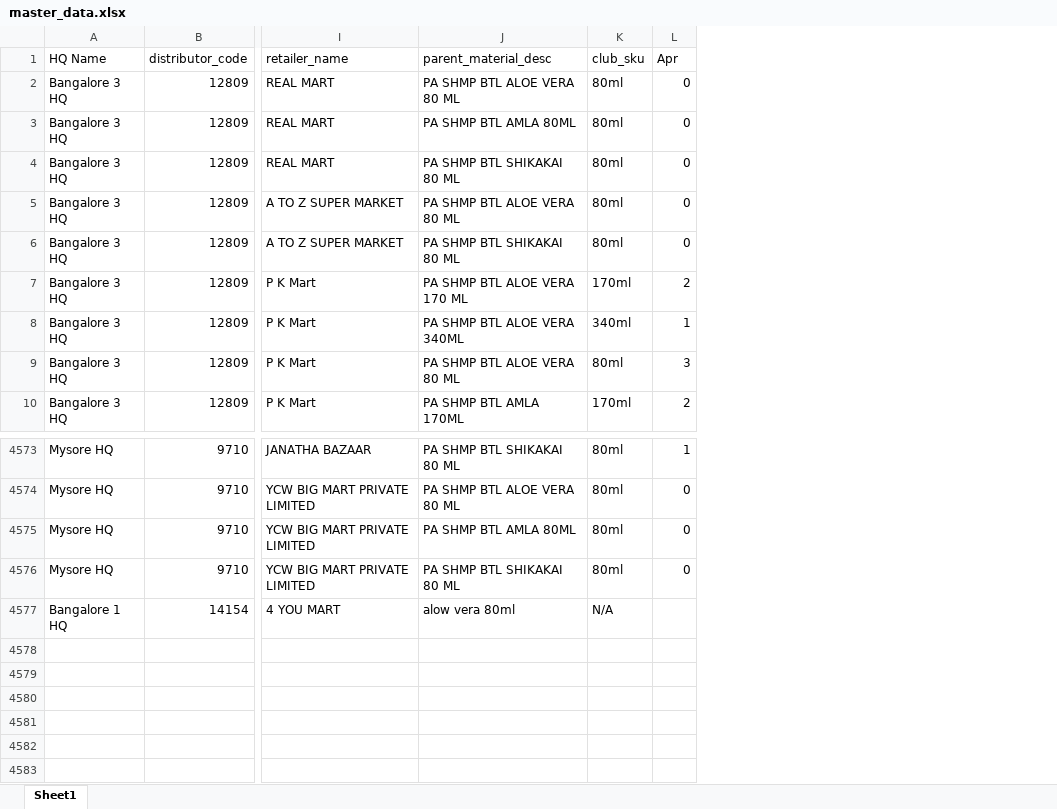
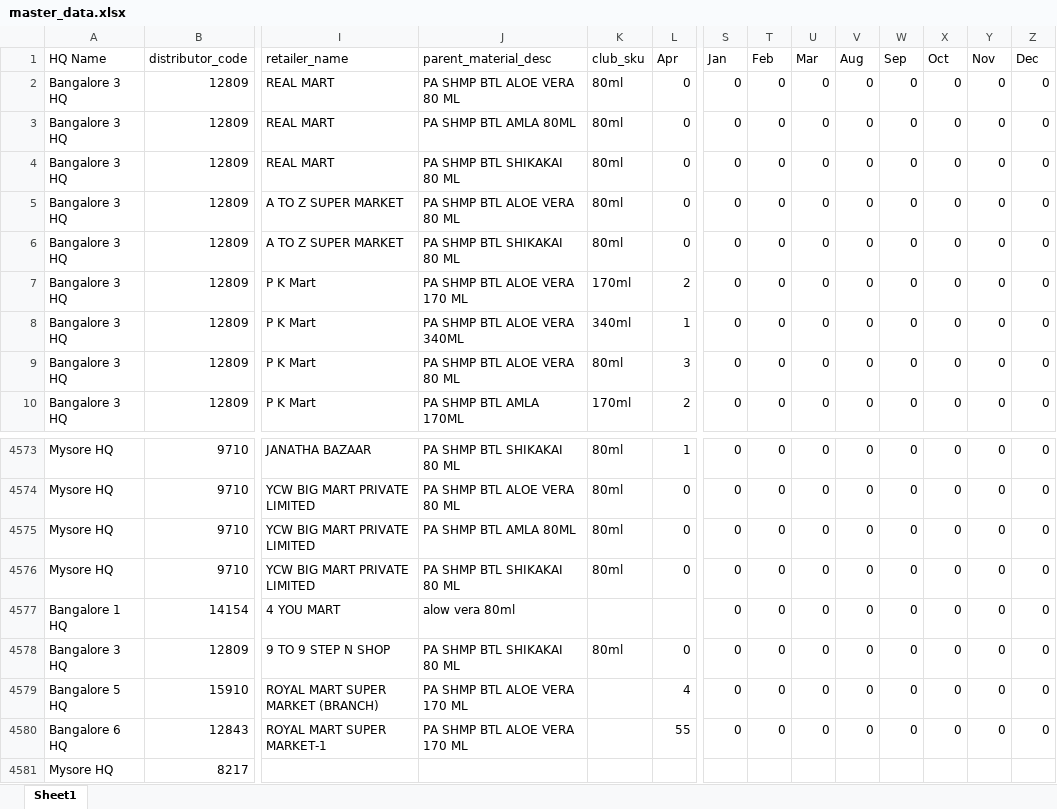
Before and after one commit to amarnadh2808/Offtake, an Excel workbook: data/master_data.xlsx, sheet Sheet1, drawn as a sheet; only a part is shown, gaps mark what is left out; values as stored, in another font and other column widths than the file's, no borders; rows hold the shown columns only; the diff names each change by its address in the sheet, - before the commit and + after, or states it on an @@ line.

Commit message:
Update features: 12 months, optional Year selection, and Bulk Excel Upload functionality

```diff
--- a/data/master_data.xlsx (sheet Sheet1)
+++ b/data/master_data.xlsx (sheet Sheet1)
+column S (Jan), rows 2-10: all 0; rows 4573-4577: all 0
+column T (Feb), rows 2-10: all 0; rows 4573-4577: all 0
+column U (Mar), rows 2-10: all 0; rows 4573-4577: all 0
+column V (Aug), rows 2-10: all 0; rows 4573-4577: all 0
+column W (Sep), rows 2-10: all 0; rows 4573-4577: all 0
+column X (Oct), rows 2-10: all 0; rows 4573-4577: all 0
+column Y (Nov), rows 2-10: all 0; rows 4573-4577: all 0
+column Z (Dec), rows 2-10: all 0; rows 4573-4577: all 0
-K4577 (club_sku): N/A
+K4577 (club_sku): (empty)
+row 4578: Bangalore 3 HQ | 12809 | 9 TO 9 STEP N SHOP | PA SHMP BTL SHIKAKAI 80 ML | 80ml | 0 | 0 | 0 | 0 | 0 | 0 | 0 | 0 | 0
+row 4579: Bangalore 5 HQ | 15910 | ROYAL MART SUPER MARKET (BRANCH) | PA SHMP BTL ALOE VERA 170 ML |  | 4 | 0 | 0 | 0 | 0 | 0 | 0 | 0 | 0
+row 4580: Bangalore 6 HQ | 12843 | ROYAL MART SUPER MARKET-1 | PA SHMP BTL ALOE VERA 170 ML |  | 55 | 0 | 0 | 0 | 0 | 0 | 0 | 0 | 0
+row 4581: Mysore HQ | 8217
```
Also changed, not shown: 4 other files.
